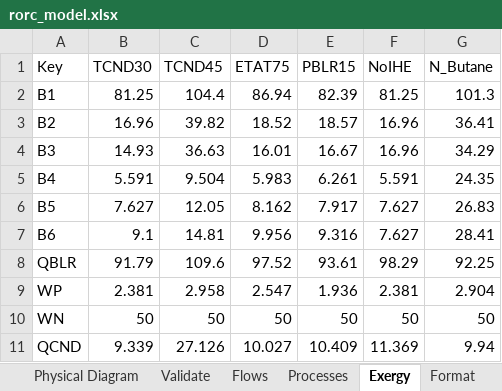
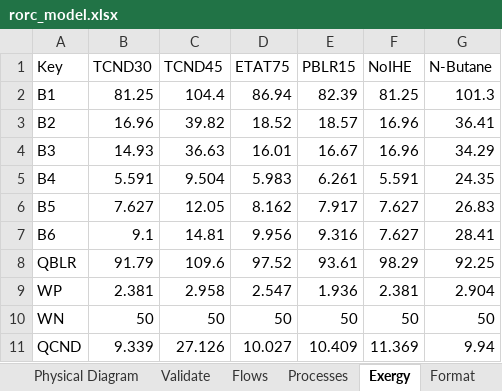
Before and after one commit to ctorrescuadra/TaesLab, an Excel workbook: Examples/rorc/rorc_model.xlsx, sheet Exergy, drawn as a sheet; values as stored, in another font and other column widths than the file's, no borders; the diff names each change by its address in the sheet, - before the commit and + after, or states it on an @@ line.

```diff
--- a/Examples/rorc/rorc_model.xlsx (sheet Exergy)
+++ b/Examples/rorc/rorc_model.xlsx (sheet Exergy)
-G1: N_Butane
+G1: N-Butane
```
Also changed, not shown: sheet Format, Examples/orcvcr/orcvcr_model.xlsx, 43 other files.
